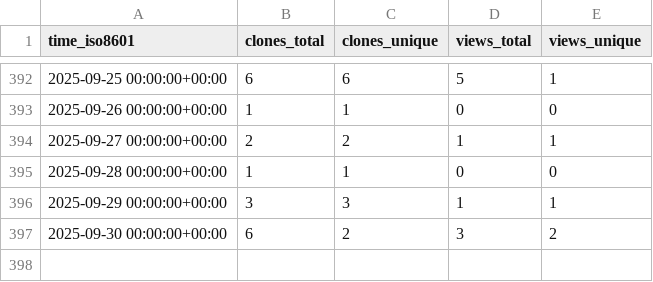
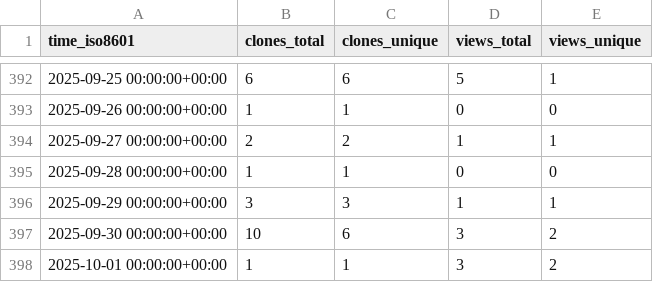
Before and after one commit to grp-bork/samestr_flow, a CSV file: grp-bork/samestr_flow/ghrs-data/views_clones_aggregate.csv, drawn as a sheet; only a part is shown, gaps mark what is left out.

```diff
--- a/grp-bork/samestr_flow/ghrs-data/views_clones_aggregate.csv
+++ b/grp-bork/samestr_flow/ghrs-data/views_clones_aggregate.csv
@@ -396,2 +396,3 @@ time_iso8601,clones_total,clones_unique,views_total,views_unique
 2025-09-29 00:00:00+00:00,3,3,1,1
-2025-09-30 00:00:00+00:00,6,2,3,2
+2025-09-30 00:00:00+00:00,10,6,3,2
+2025-10-01 00:00:00+00:00,1,1,3,2
```
Also changed, not shown: 1 other file.
